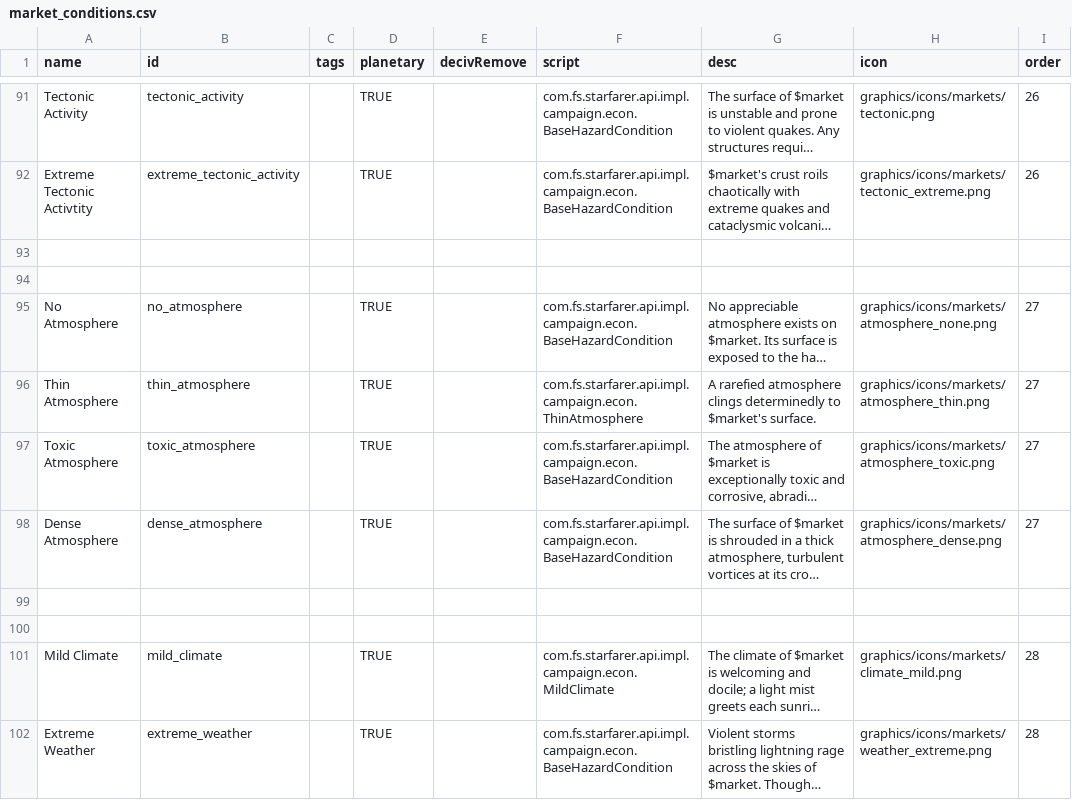
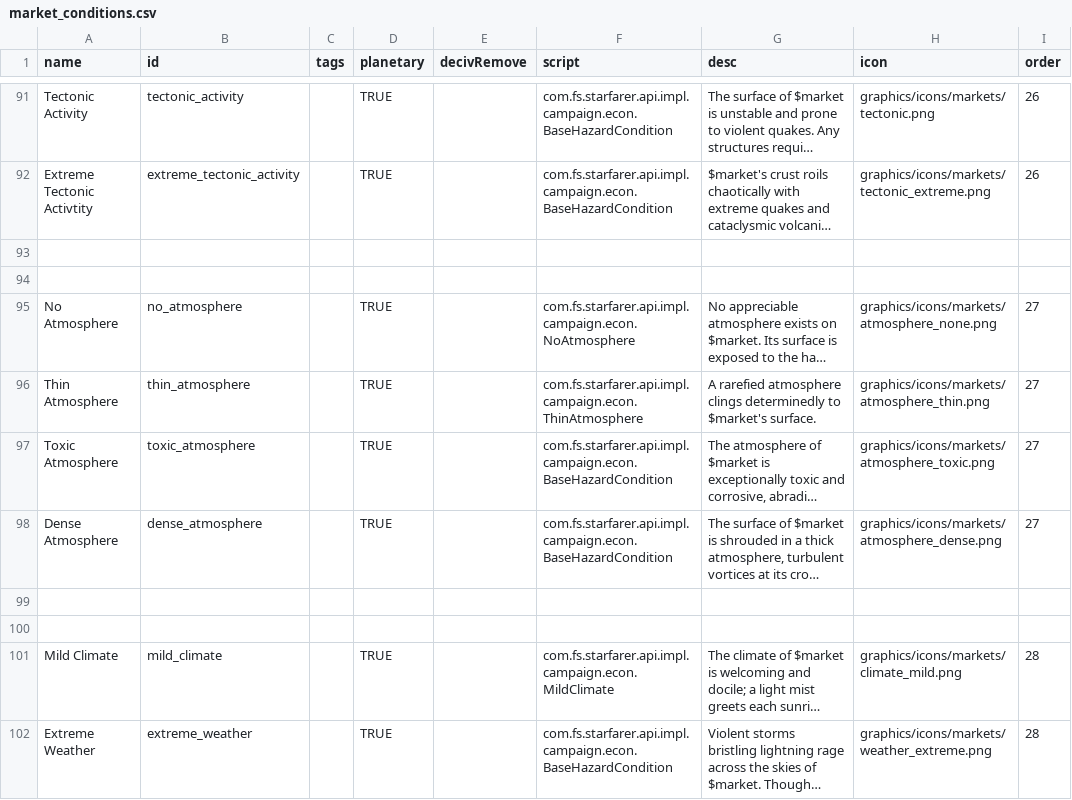
Before and after one commit to KolibriCollective/project_oasis, a CSV file: out/vscode/bin/campaign/market_conditions.csv, drawn as a sheet; only a part is shown, gaps mark what is left out; long unchanged cells end in …; the diff names each change by its address in the sheet, - before the commit and + after, or states it on an @@ line.

Commit message:
Added NoAtmosphere.java to the mod

```diff
--- a/out/vscode/bin/campaign/market_conditions.csv
+++ b/out/vscode/bin/campaign/market_conditions.csv
-F95 (script): com.fs.starfarer.api.impl.campaign.econ.BaseHazardCondition
+F95 (script): com.fs.starfarer.api.impl.campaign.econ.NoAtmosphere
```
Also changed, not shown: 3 other files.
